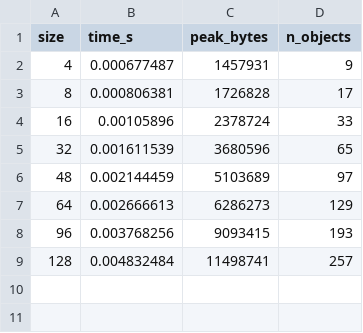
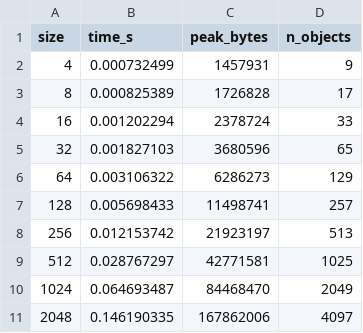
Before and after one commit to ucb-substrate/argon, a CSV file: bench/results/hierarchy_single_ref.csv, drawn as a sheet.

```diff
--- a/bench/results/hierarchy_single_ref.csv
+++ b/bench/results/hierarchy_single_ref.csv
@@ -1,9 +1,11 @@
 size,time_s,peak_bytes,n_objects
-4,0.000677487,1457931,9
-8,0.000806381,1726828,17
-16,0.00105896,2378724,33
-32,0.001611539,3680596,65
-48,0.002144459,5103689,97
-64,0.002666613,6286273,129
-96,0.003768256,9093415,193
-128,0.004832484,11498741,257
+4,0.000732499,1457931,9
+8,0.000825389,1726828,17
+16,0.001202294,2378724,33
+32,0.001827103,3680596,65
+64,0.003106322,6286273,129
+128,0.005698433,11498741,257
+256,0.012153742,21923197,513
+512,0.028767297,42771581,1025
+1024,0.064693487,84468470,2049
+2048,0.146190335,167862006,4097
```
Also changed, not shown: bench/results/hierarchy_double_ref.csv, 5 other files.
